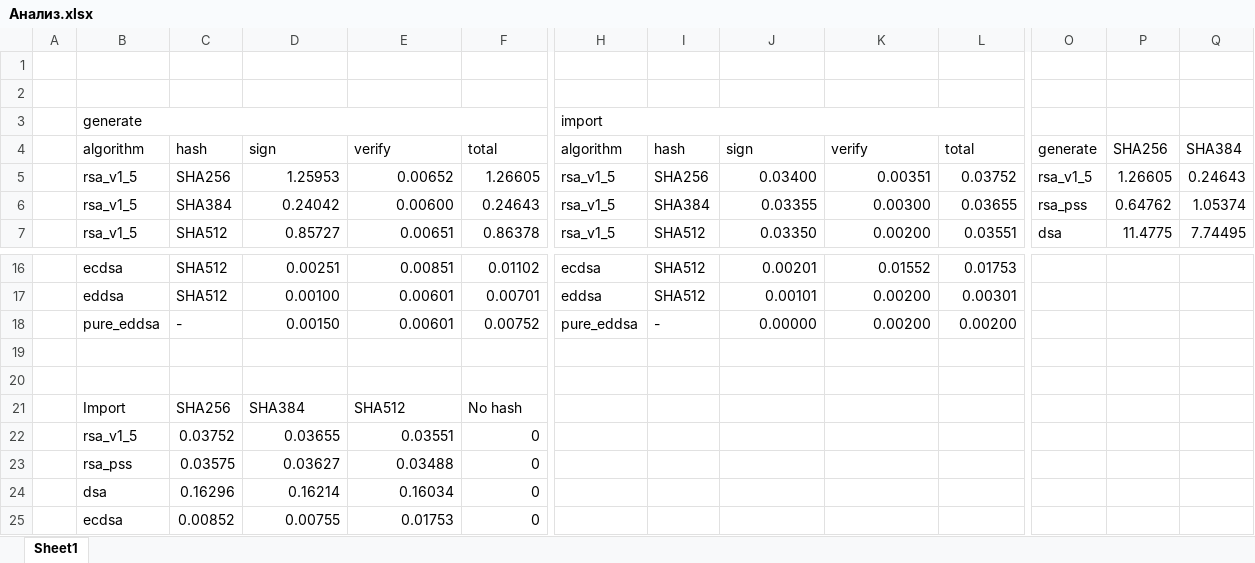
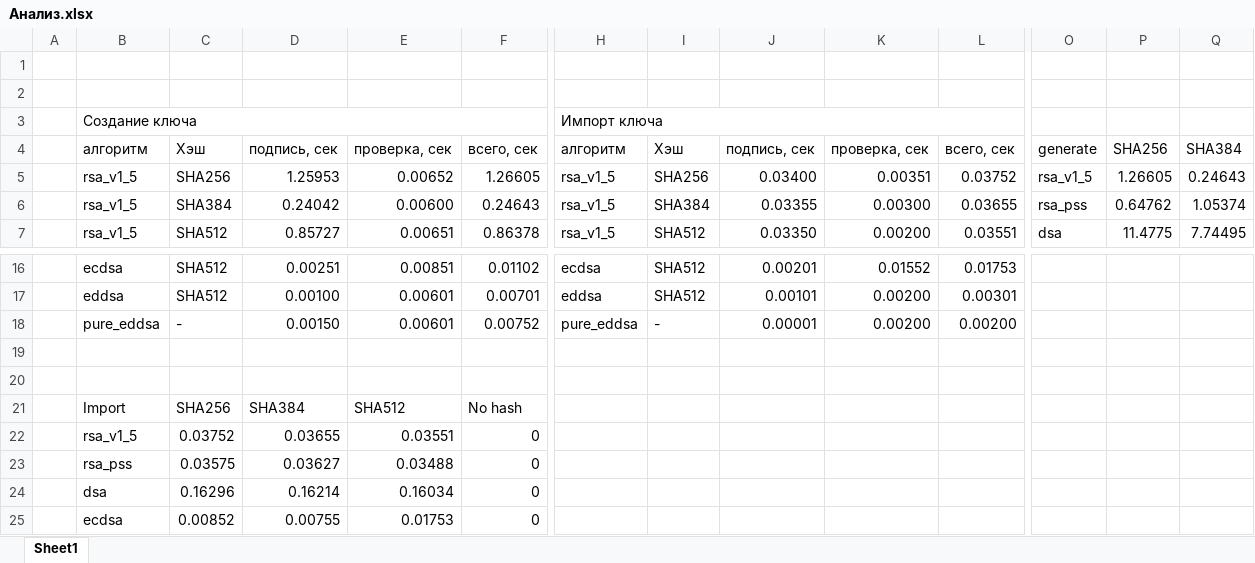
Before and after one commit to gutnikmi/PyCryptodome-methodology, an Excel workbook: Анализ.xlsx, sheet Sheet1, drawn as a sheet; only a part is shown, gaps mark what is left out; values as stored, in another font and other column widths than the file's, no cell formats; charts and pictures not drawn; removed rows and columns are numbered as before the commit, all else as after; rows hold the shown columns only; the diff names each change by its address in the sheet, - before the commit and + after, or states it on an @@ line.

```diff
--- a/Анализ.xlsx (sheet Sheet1)
+++ b/Анализ.xlsx (sheet Sheet1)
-row 3:  | generate |  |  |  |  | import
-row 4:  | algorithm | hash | sign | verify | total | algorithm | hash | sign | verify | total | generate | SHA256 | SHA384
+row 3:  | Создание ключа |  |  |  |  | Импорт ключа
+row 4:  | алгоритм | Хэш | подпись, сек | проверка, сек | всего, сек | алгоритм | Хэш | подпись, сек | проверка, сек | всего, сек | generate | SHA256 | SHA384
-J18: 0.00000
+J18: 0.00001
```
Also changed, not shown: cell formats, 12 other files.
